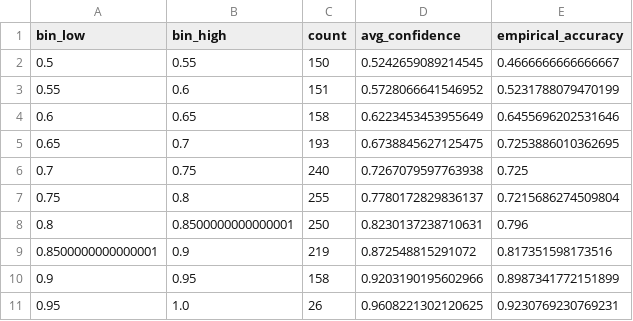
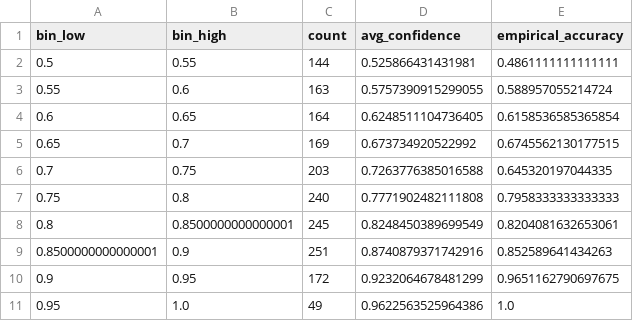
Before and after one commit to srishsrujan/Placement_Predictor-ML, a CSV file: reports/confidence_calibration.csv, drawn as a sheet.

```diff
--- a/reports/confidence_calibration.csv
+++ b/reports/confidence_calibration.csv
@@ -1,11 +1,11 @@
 bin_low,bin_high,count,avg_confidence,empirical_accuracy
-0.5,0.55,150,0.5242659089214545,0.4666666666666667
-0.55,0.6,151,0.5728066641546952,0.5231788079470199
-0.6,0.65,158,0.6223453453955649,0.6455696202531646
-0.65,0.7,193,0.6738845627125475,0.7253886010362695
-0.7,0.75,240,0.7267079597763938,0.725
-0.75,0.8,255,0.7780172829836137,0.7215686274509804
-0.8,0.8500000000000001,250,0.8230137238710631,0.796
-0.8500000000000001,0.9,219,0.872548815291072,0.817351598173516
-0.9,0.95,158,0.9203190195602966,0.8987341772151899
-0.95,1.0,26,0.9608221302120625,0.9230769230769231
+0.5,0.55,144,0.525866431431981,0.4861111111111111
+0.55,0.6,163,0.5757390915299055,0.588957055214724
+0.6,0.65,164,0.6248511104736405,0.6158536585365854
+0.65,0.7,169,0.673734920522992,0.6745562130177515
+0.7,0.75,203,0.7263776385016588,0.645320197044335
+0.75,0.8,240,0.7771902482111808,0.7958333333333333
+0.8,0.8500000000000001,245,0.8248450389699549,0.8204081632653061
+0.8500000000000001,0.9,251,0.8740879371742916,0.852589641434263
+0.9,0.95,172,0.9232064678481299,0.9651162790697675
+0.95,1.0,49,0.9622563525964386,1.0
```
Also changed, not shown: reports/calibration.csv, reports/metrics.csv, 29 other files.
